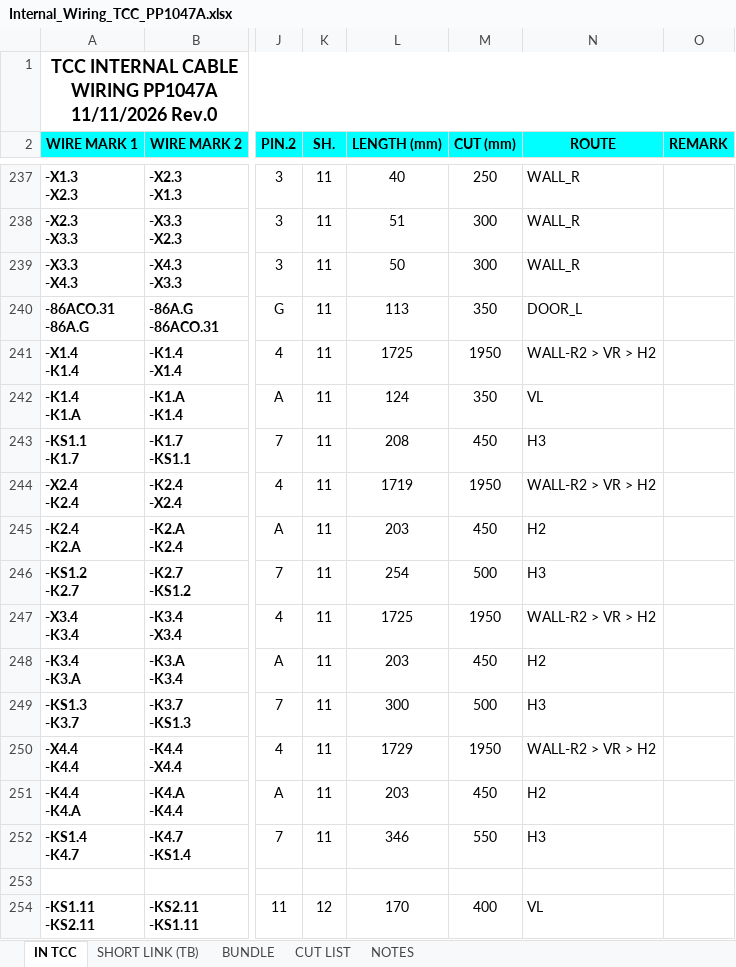
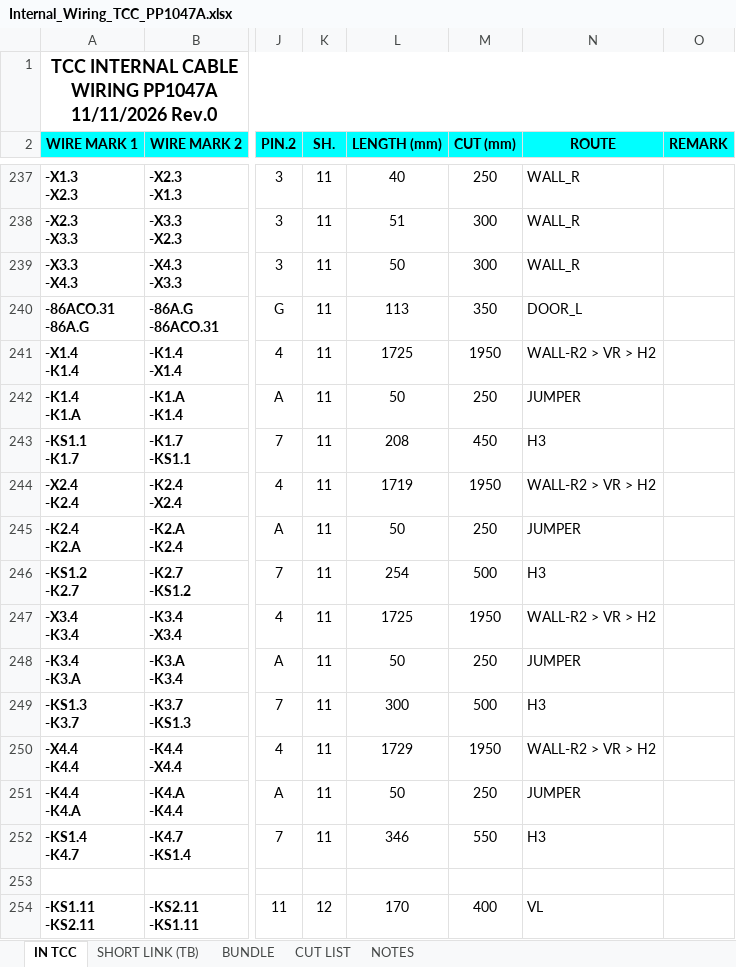
Before and after one commit to Hanabishi-Daihen/Auto-Internalwiring, an Excel workbook: examples/Internal_Wiring_TCC_PP1047A.xlsx, sheet IN TCC, drawn as a sheet; only a part is shown, gaps mark what is left out; values as stored, in another font and other column widths than the file's, no borders; the diff covers the shown part only; the diff names each change by its address in the sheet, - before the commit and + after, or states it on an @@ line.

```diff
--- a/examples/Internal_Wiring_TCC_PP1047A.xlsx (sheet IN TCC)
+++ b/examples/Internal_Wiring_TCC_PP1047A.xlsx (sheet IN TCC)
-L242 (LENGTH (mm)): 124
+L242 (LENGTH (mm)): 50
-M242 (CUT (mm)): 350
+M242 (CUT (mm)): 250
-N242 (ROUTE): VL
+N242 (ROUTE): JUMPER
-L245 (LENGTH (mm)): 203
+L245 (LENGTH (mm)): 50
-M245 (CUT (mm)): 450
+M245 (CUT (mm)): 250
-N245 (ROUTE): H2
+N245 (ROUTE): JUMPER
-L248 (LENGTH (mm)): 203
+L248 (LENGTH (mm)): 50
-M248 (CUT (mm)): 450
+M248 (CUT (mm)): 250
-N248 (ROUTE): H2
+N248 (ROUTE): JUMPER
-L251 (LENGTH (mm)): 203
+L251 (LENGTH (mm)): 50
-M251 (CUT (mm)): 450
+M251 (CUT (mm)): 250
-N251 (ROUTE): H2
+N251 (ROUTE): JUMPER
```
Also changed, not shown: 3 added rows, 3 removed rows and 213 edited cells elsewhere in this sheet, sheet BUNDLE, sheet CUT LIST, sheet NOTES, 9 other files.
